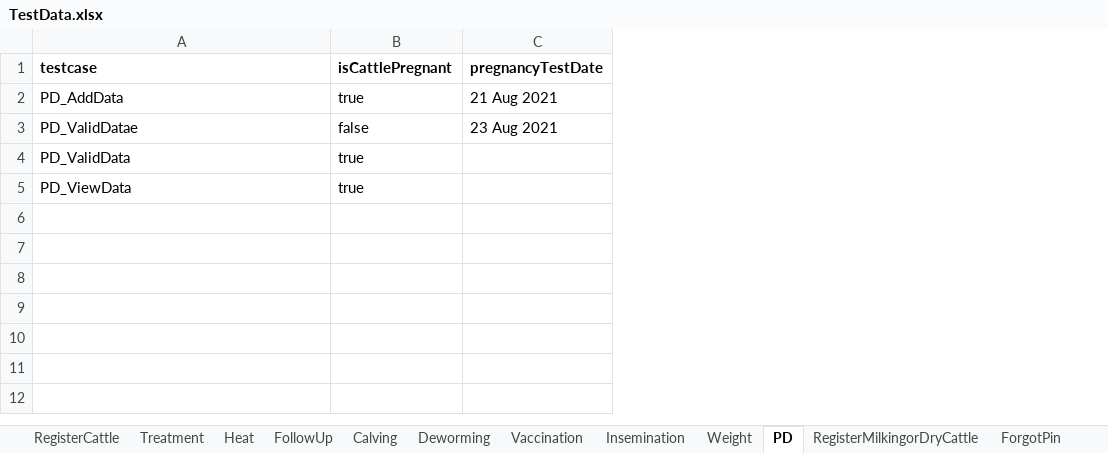
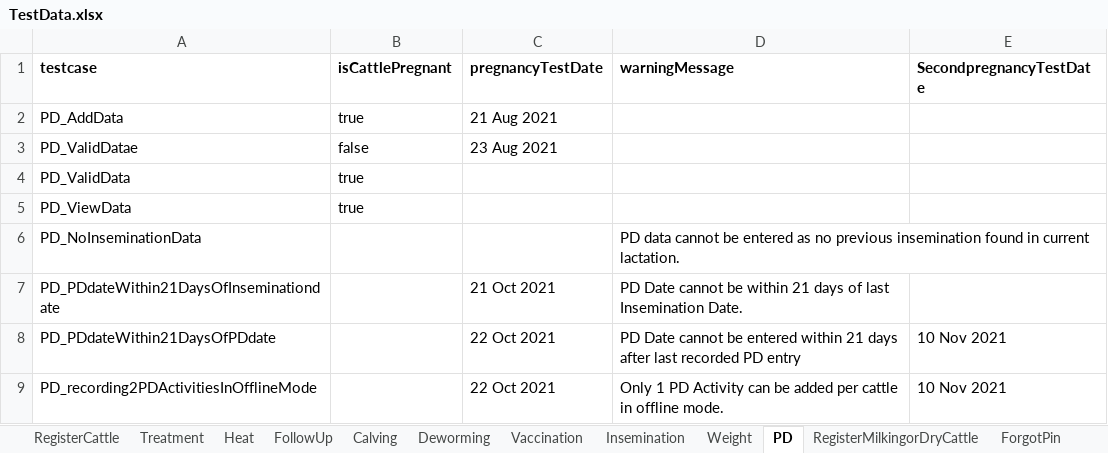
Before and after one commit to Surabhi-sk/NitaraAndroidSPApplication-, an Excel workbook: AndroidAutomation_ServiceProvider/src/main/resources/TestData.xlsx, sheet PD, drawn as a sheet; values as stored, in another font and other column widths than the file's, no borders; the diff names each change by its address in the sheet, - before the commit and + after, or states it on an @@ line.

Commit message:
Add PD Testcases

```diff
--- a/AndroidAutomation_ServiceProvider/src/main/resources/TestData.xlsx (sheet PD)
+++ b/AndroidAutomation_ServiceProvider/src/main/resources/TestData.xlsx (sheet PD)
+column D (warningMessage), empty
+column E (SecondpregnancyTestDate), empty
+row 6: PD_NoInseminationData |  |  | PD data cannot be entered as no previous insemination found in current lactation.
+row 7: PD_PDdateWithin21DaysOfInseminationdate |  | 21 Oct 2021 | PD Date cannot be within 21 days of last Insemination Date.
+row 8: PD_PDdateWithin21DaysOfPDdate |  | 22 Oct 2021 | PD Date cannot be entered within 21 days after last recorded PD entry | 10 Nov 2021
+row 9: PD_recording2PDActivitiesInOfflineMode |  | 22 Oct 2021 | Only 1 PD Activity can be added per cattle in offline mode. | 10 Nov 2021
```
Also changed, not shown: sheet SearchCattle, 5 other files.
